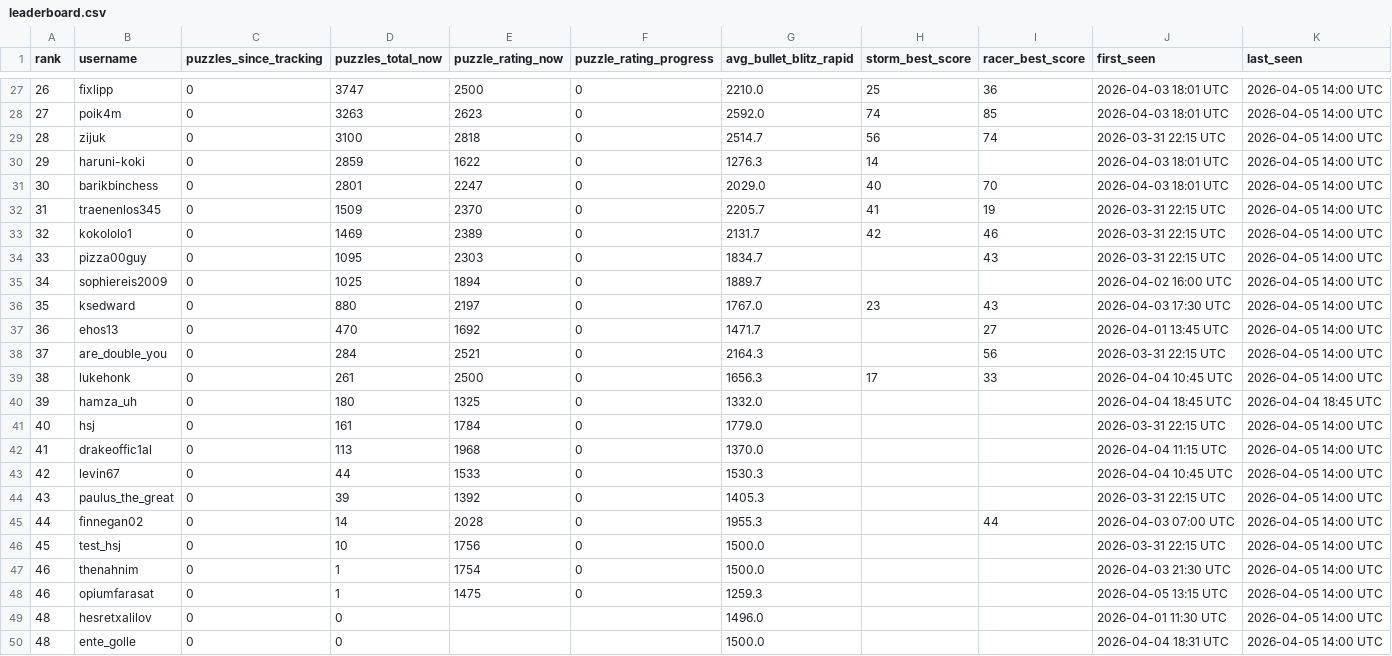
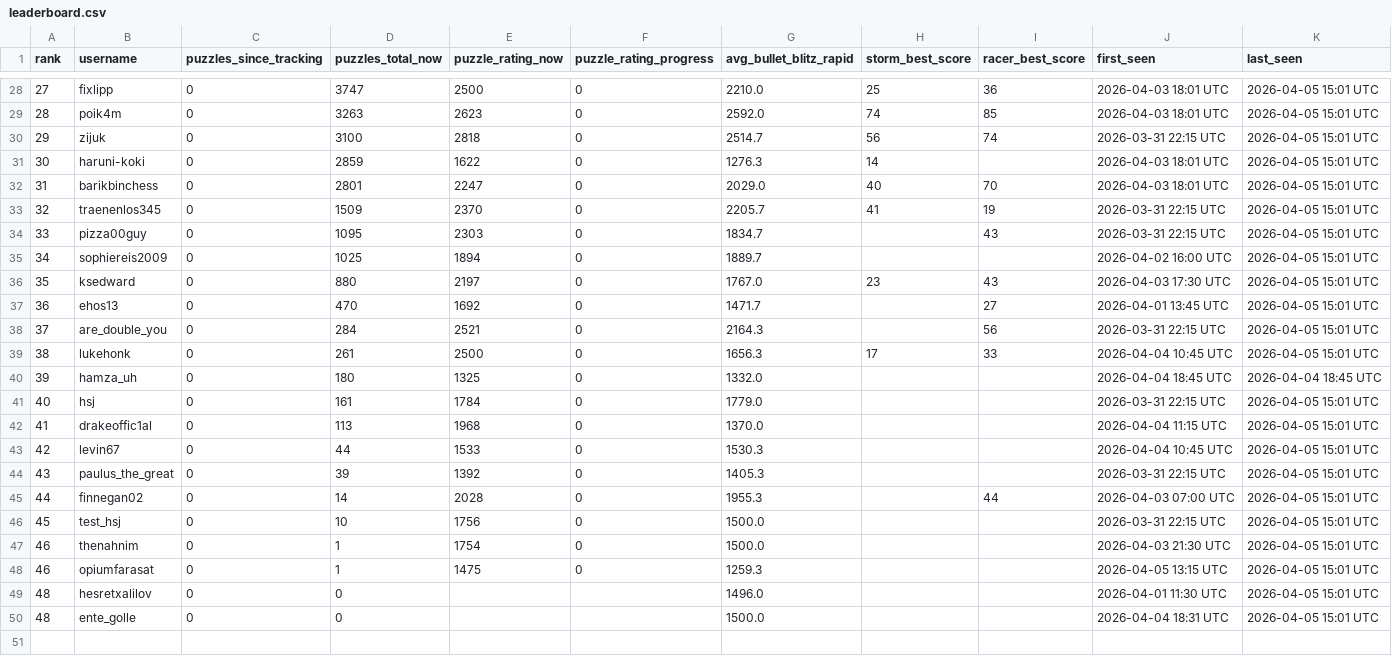
Before and after one commit to hsjAlex/TaktikSpektakel, a CSV file: data/leaderboard.csv, drawn as a sheet; only a part is shown, gaps mark what is left out; the diff covers the shown part only.

```diff
--- a/data/leaderboard.csv
+++ b/data/leaderboard.csv
@@ -27,24 +28,23 @@ rank,username,puzzles_since_tracking,puzzles_total_now,puzzle_rating_now,puzzle_
-26,fixlipp,0,3747,2500,0,2210.0,25,36,2026-04-03 18:01 UTC,2026-04-05 14:00 UTC
-27,poik4m,0,3263,2623,0,2592.0,74,85,2026-04-03 18:01 UTC,2026-04-05 14:00 UTC
-28,zijuk,0,3100,2818,0,2514.7,56,74,2026-03-31 22:15 UTC,2026-04-05 14:00 UTC
-29,haruni-koki,0,2859,1622,0,1276.3,14,,2026-04-03 18:01 UTC,2026-04-05 14:00 UTC
-30,barikbinchess,0,2801,2247,0,2029.0,40,70,2026-04-03 18:01 UTC,2026-04-05 14:00 UTC
-31,traenenlos345,0,1509,2370,0,2205.7,41,19,2026-03-31 22:15 UTC,2026-04-05 14:00 UTC
-32,kokololo1,0,1469,2389,0,2131.7,42,46,2026-03-31 22:15 UTC,2026-04-05 14:00 UTC
-33,pizza00guy,0,1095,2303,0,1834.7,,43,2026-03-31 22:15 UTC,2026-04-05 14:00 UTC
-34,sophiereis2009,0,1025,1894,0,1889.7,,,2026-04-02 16:00 UTC,2026-04-05 14:00 UTC
-35,ksedward,0,880,2197,0,1767.0,23,43,2026-04-03 17:30 UTC,2026-04-05 14:00 UTC
-36,ehos13,0,470,1692,0,1471.7,,27,2026-04-01 13:45 UTC,2026-04-05 14:00 UTC
-37,are_double_you,0,284,2521,0,2164.3,,56,2026-03-31 22:15 UTC,2026-04-05 14:00 UTC
-38,lukehonk,0,261,2500,0,1656.3,17,33,2026-04-04 10:45 UTC,2026-04-05 14:00 UTC
+27,fixlipp,0,3747,2500,0,2210.0,25,36,2026-04-03 18:01 UTC,2026-04-05 15:01 UTC
+28,poik4m,0,3263,2623,0,2592.0,74,85,2026-04-03 18:01 UTC,2026-04-05 15:01 UTC
+29,zijuk,0,3100,2818,0,2514.7,56,74,2026-03-31 22:15 UTC,2026-04-05 15:01 UTC
+30,haruni-koki,0,2859,1622,0,1276.3,14,,2026-04-03 18:01 UTC,2026-04-05 15:01 UTC
+31,barikbinchess,0,2801,2247,0,2029.0,40,70,2026-04-03 18:01 UTC,2026-04-05 15:01 UTC
+32,traenenlos345,0,1509,2370,0,2205.7,41,19,2026-03-31 22:15 UTC,2026-04-05 15:01 UTC
+33,pizza00guy,0,1095,2303,0,1834.7,,43,2026-03-31 22:15 UTC,2026-04-05 15:01 UTC
+34,sophiereis2009,0,1025,1894,0,1889.7,,,2026-04-02 16:00 UTC,2026-04-05 15:01 UTC
+35,ksedward,0,880,2197,0,1767.0,23,43,2026-04-03 17:30 UTC,2026-04-05 15:01 UTC
+36,ehos13,0,470,1692,0,1471.7,,27,2026-04-01 13:45 UTC,2026-04-05 15:01 UTC
+37,are_double_you,0,284,2521,0,2164.3,,56,2026-03-31 22:15 UTC,2026-04-05 15:01 UTC
+38,lukehonk,0,261,2500,0,1656.3,17,33,2026-04-04 10:45 UTC,2026-04-05 15:01 UTC
 39,hamza_uh,0,180,1325,0,1332.0,,,2026-04-04 18:45 UTC,2026-04-04 18:45 UTC
-40,hsj,0,161,1784,0,1779.0,,,2026-03-31 22:15 UTC,2026-04-05 14:00 UTC
-41,drakeoffic1al,0,113,1968,0,1370.0,,,2026-04-04 11:15 UTC,2026-04-05 14:00 UTC
-42,levin67,0,44,1533,0,1530.3,,,2026-04-04 10:45 UTC,2026-04-05 14:00 UTC
-43,paulus_the_great,0,39,1392,0,1405.3,,,2026-03-31 22:15 UTC,2026-04-05 14:00 UTC
-44,finnegan02,0,14,2028,0,1955.3,,44,2026-04-03 07:00 UTC,2026-04-05 14:00 UTC
-45,test_hsj,0,10,1756,0,1500.0,,,2026-03-31 22:15 UTC,2026-04-05 14:00 UTC
-46,thenahnim,0,1,1754,0,1500.0,,,2026-04-03 21:30 UTC,2026-04-05 14:00 UTC
-46,opiumfarasat,0,1,1475,0,1259.3,,,2026-04-05 13:15 UTC,2026-04-05 14:00 UTC
-48,hesretxalilov,0,0,,,1496.0,,,2026-04-01 11:30 UTC,2026-04-05 14:00 UTC
-48,ente_golle,0,0,,,1500.0,,,2026-04-04 18:31 UTC,2026-04-05 14:00 UTC
+40,hsj,0,161,1784,0,1779.0,,,2026-03-31 22:15 UTC,2026-04-05 15:01 UTC
+41,drakeoffic1al,0,113,1968,0,1370.0,,,2026-04-04 11:15 UTC,2026-04-05 15:01 UTC
+42,levin67,0,44,1533,0,1530.3,,,2026-04-04 10:45 UTC,2026-04-05 15:01 UTC
+43,paulus_the_great,0,39,1392,0,1405.3,,,2026-03-31 22:15 UTC,2026-04-05 15:01 UTC
+44,finnegan02,0,14,2028,0,1955.3,,44,2026-04-03 07:00 UTC,2026-04-05 15:01 UTC
+45,test_hsj,0,10,1756,0,1500.0,,,2026-03-31 22:15 UTC,2026-04-05 15:01 UTC
+46,thenahnim,0,1,1754,0,1500.0,,,2026-04-03 21:30 UTC,2026-04-05 15:01 UTC
+46,opiumfarasat,0,1,1475,0,1259.3,,,2026-04-05 13:15 UTC,2026-04-05 15:01 UTC
+48,hesretxalilov,0,0,,,1496.0,,,2026-04-01 11:30 UTC,2026-04-05 15:01 UTC
+48,ente_golle,0,0,,,1500.0,,,2026-04-04 18:31 UTC,2026-04-05 15:01 UTC
```
Also changed, not shown: 1 added row and 54 edited cells elsewhere in this file, data/tactics_history.csv.
